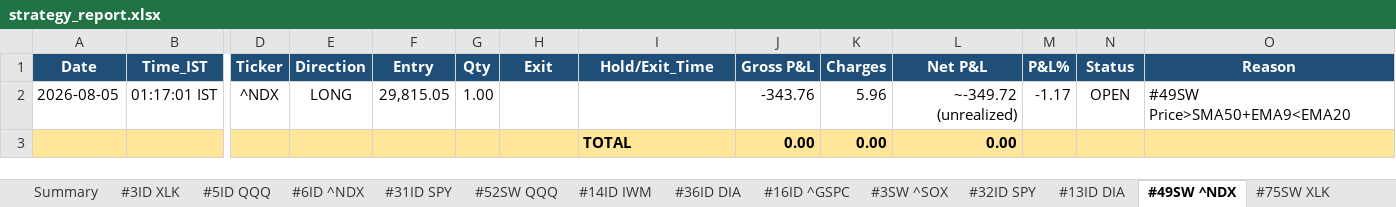
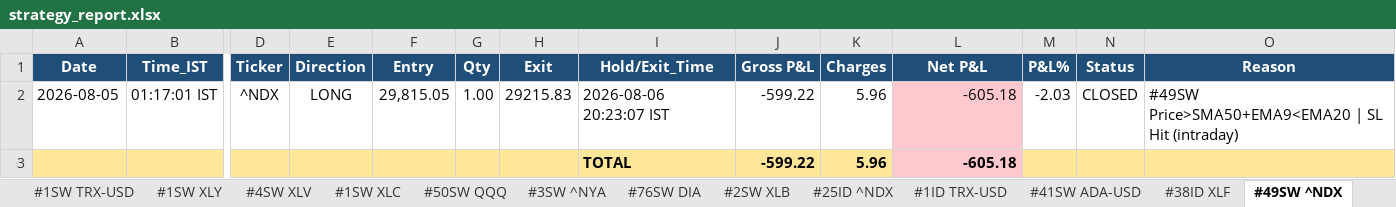
Before and after one commit to thokfoot/free-4-market-master, an Excel workbook: logs/strategy_report.xlsx, sheet #49SW ^NDX, drawn as a sheet; only a part is shown, gaps mark what is left out; values as stored, in another font and other column widths than the file's, no borders; removed rows and columns are numbered as before the commit, all else as after; rows hold the shown columns only; the diff names each change by its address in the sheet, - before the commit and + after, or states it on an @@ line.

```diff
--- a/logs/strategy_report.xlsx (sheet #49SW ^NDX)
+++ b/logs/strategy_report.xlsx (sheet #49SW ^NDX)
+sheet tab: #25ID ^NDX
-H2 (Exit): (empty)
+H2 (Exit): 29215.83
-I2 (Hold/Exit_Time): (empty)
+I2 (Hold/Exit_Time): 2026-08-06 20:23:07 IST
-J2 (Gross P&L): -343.76
+J2 (Gross P&L): -599.22
-L2 (Net P&L): ~-349.72 (unrealized)
+L2 (Net P&L): -605.18
-L2 fill: none
+L2 fill: #FFC7CE
-M2 (P&L%): -1.17
+M2 (P&L%): -2.03
-N2 (Status): OPEN
+N2 (Status): CLOSED
-O2 (Reason): #49SW Price>SMA50+EMA9<EMA20
+O2 (Reason): #49SW Price>SMA50+EMA9<EMA20 | SL Hit (intraday)
-row 3:  |  |  |  |  |  |  | TOTAL | 0.00 | 0.00 | 0.00
+row 3:  |  |  |  |  |  |  | TOTAL | -599.22 | 5.96 | -605.18
```
Also changed, not shown: sheet Summary, sheet #43SW ^SOX, sheet #75SW XLK, sheet #41SW ADA-USD, sheet Never Fired, sheet Portfolio, 8 more sheets, other sheet tabs, 8 other files.
